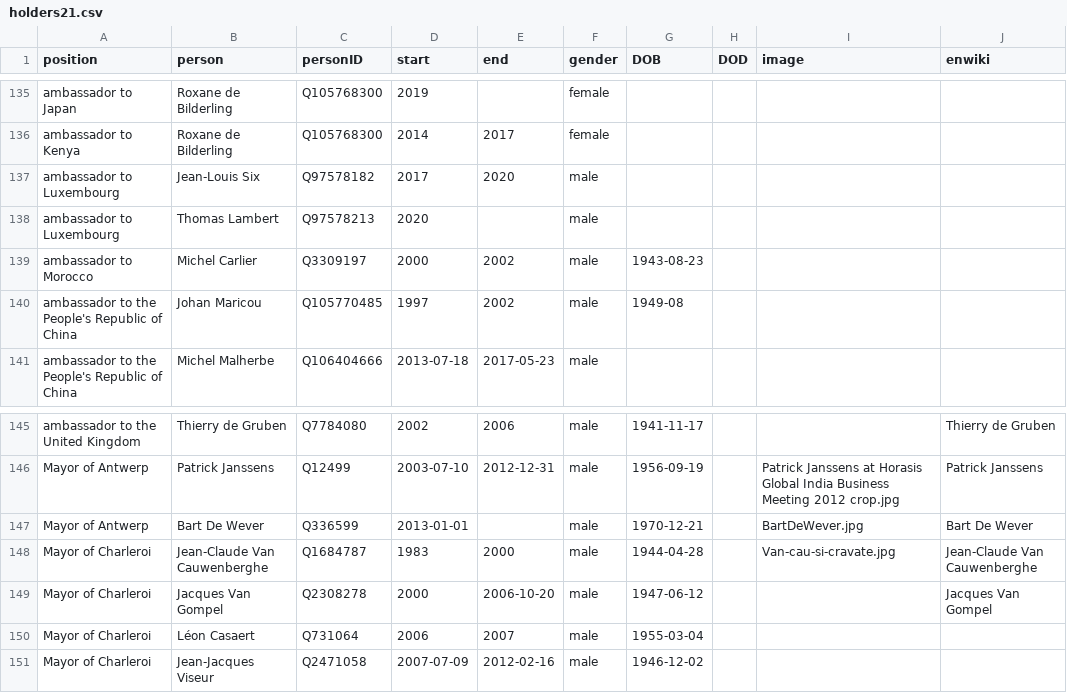
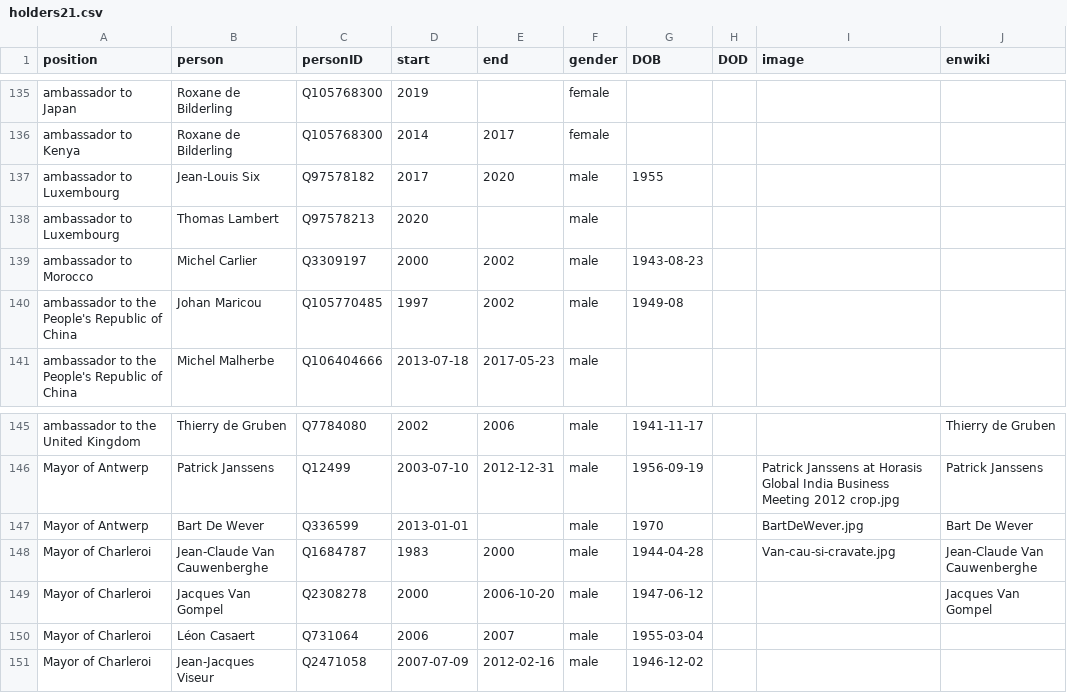
Before and after one commit to every-politician-scrapers/belgium-cabinet, a CSV file: html/holders21.csv, drawn as a sheet; only a part is shown, gaps mark what is left out.

```diff
--- a/html/holders21.csv
+++ b/html/holders21.csv
@@ -136,3 +136,3 @@ ambassador to Japan,Roxane de Bilderling,Q105768300,2019,,female,,,,
 ambassador to Kenya,Roxane de Bilderling,Q105768300,2014,2017,female,,,,
-ambassador to Luxembourg,Jean-Louis Six,Q97578182,2017,2020,male,,,,
+ambassador to Luxembourg,Jean-Louis Six,Q97578182,2017,2020,male,1955,,,
 ambassador to Luxembourg,Thomas Lambert,Q97578213,2020,,male,,,,
@@ -146,3 +146,3 @@ ambassador to the United Kingdom,Thierry de Gruben,Q7784080,2002,2006,male,1941-
 Mayor of Antwerp,Patrick Janssens,Q12499,2003-07-10,2012-12-31,male,1956-09-19,,Patrick Janssens at Horasis Global India Business Meeting 2012 crop.jpg,Patrick Janssens
-Mayor of Antwerp,Bart De Wever,Q336599,2013-01-01,,male,1970-12-21,,BartDeWever.jpg,Bart De Wever
+Mayor of Antwerp,Bart De Wever,Q336599,2013-01-01,,male,1970,,BartDeWever.jpg,Bart De Wever
 Mayor of Charleroi,Jean-Claude Van Cauwenberghe,Q1684787,1983,2000,male,1944-04-28,,Van-cau-si-cravate.jpg,Jean-Claude Van Cauwenberghe
```
Also changed, not shown: html/legislators.csv, 1 other file.
